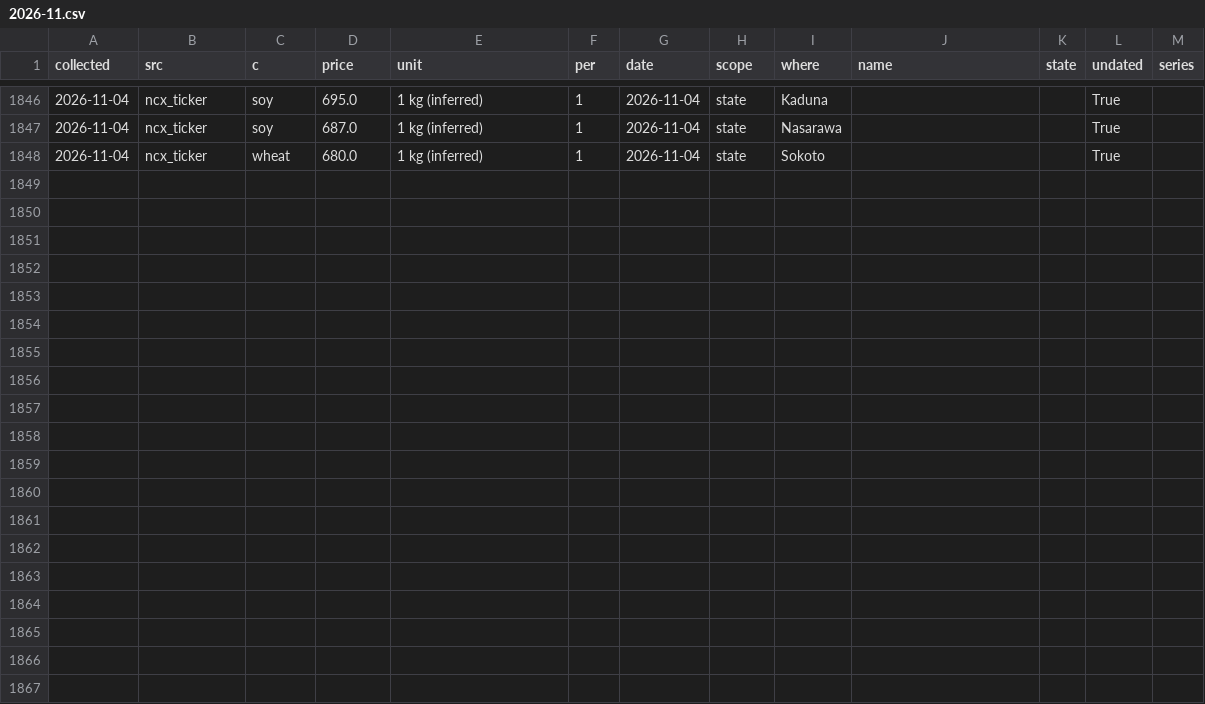
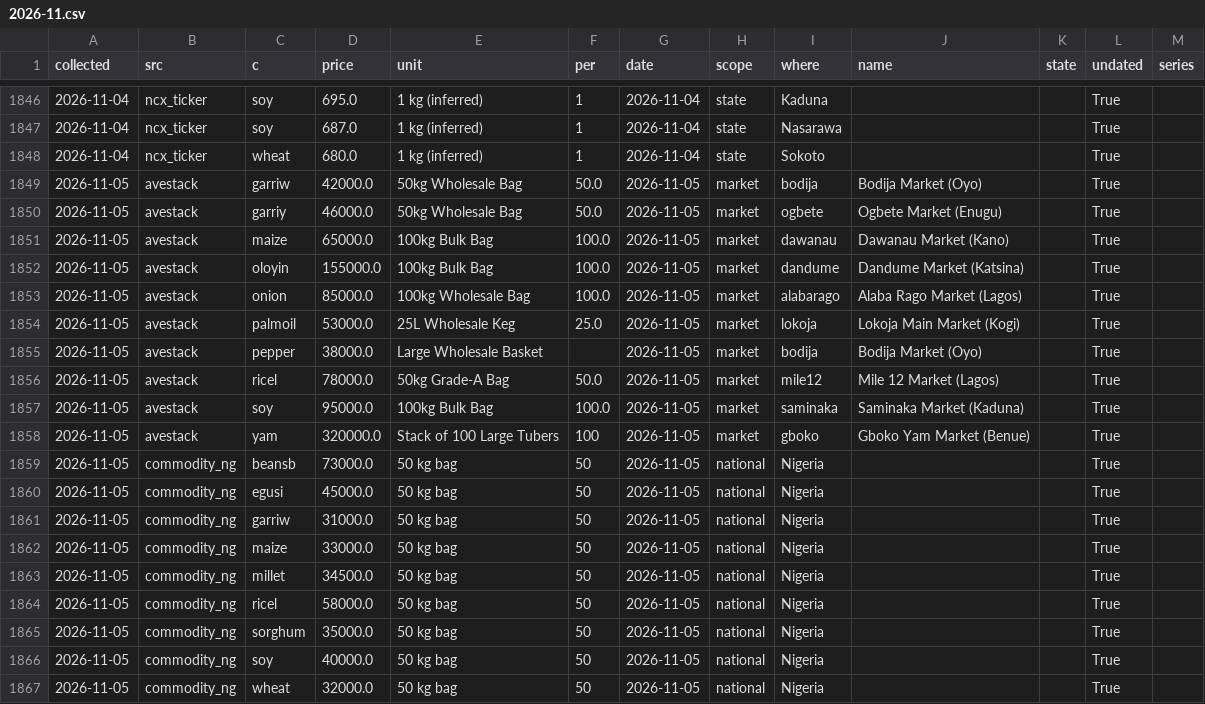
Before and after one commit to LordAsh001/LordAsh001.github.io, a CSV file: market-atlas/data/history/2026-11.csv, drawn as a sheet; only a part is shown, gaps mark what is left out; the diff names each change by its address in the sheet, - before the commit and + after, or states it on an @@ line.

```diff
--- a/market-atlas/data/history/2026-11.csv
+++ b/market-atlas/data/history/2026-11.csv
+row 1849: 2026-11-05 | avestack | garriw | 42000.0 | 50kg Wholesale Bag | 50.0 | 2026-11-05 | market | bodija | Bodija Market (Oyo) |  | True
+row 1850: 2026-11-05 | avestack | garriy | 46000.0 | 50kg Wholesale Bag | 50.0 | 2026-11-05 | market | ogbete | Ogbete Market (Enugu) |  | True
+row 1851: 2026-11-05 | avestack | maize | 65000.0 | 100kg Bulk Bag | 100.0 | 2026-11-05 | market | dawanau | Dawanau Market (Kano) |  | True
+row 1852: 2026-11-05 | avestack | oloyin | 155000.0 | 100kg Bulk Bag | 100.0 | 2026-11-05 | market | dandume | Dandume Market (Katsina) |  | True
+row 1853: 2026-11-05 | avestack | onion | 85000.0 | 100kg Wholesale Bag | 100.0 | 2026-11-05 | market | alabarago | Alaba Rago Market (Lagos) |  | True
+row 1854: 2026-11-05 | avestack | palmoil | 53000.0 | 25L Wholesale Keg | 25.0 | 2026-11-05 | market | lokoja | Lokoja Main Market (Kogi) |  | True
+row 1855: 2026-11-05 | avestack | pepper | 38000.0 | Large Wholesale Basket |  | 2026-11-05 | market | bodija | Bodija Market (Oyo) |  | True
+row 1856: 2026-11-05 | avestack | ricel | 78000.0 | 50kg Grade-A Bag | 50.0 | 2026-11-05 | market | mile12 | Mile 12 Market (Lagos) |  | True
+row 1857: 2026-11-05 | avestack | soy | 95000.0 | 100kg Bulk Bag | 100.0 | 2026-11-05 | market | saminaka | Saminaka Market (Kaduna) |  | True
+row 1858: 2026-11-05 | avestack | yam | 320000.0 | Stack of 100 Large Tubers | 100 | 2026-11-05 | market | gboko | Gboko Yam Market (Benue) |  | True
+row 1859: 2026-11-05 | commodity_ng | beansb | 73000.0 | 50 kg bag | 50 | 2026-11-05 | national | Nigeria |  |  | True
+row 1860: 2026-11-05 | commodity_ng | egusi | 45000.0 | 50 kg bag | 50 | 2026-11-05 | national | Nigeria |  |  | True
+row 1861: 2026-11-05 | commodity_ng | garriw | 31000.0 | 50 kg bag | 50 | 2026-11-05 | national | Nigeria |  |  | True
+row 1862: 2026-11-05 | commodity_ng | maize | 33000.0 | 50 kg bag | 50 | 2026-11-05 | national | Nigeria |  |  | True
+row 1863: 2026-11-05 | commodity_ng | millet | 34500.0 | 50 kg bag | 50 | 2026-11-05 | national | Nigeria |  |  | True
+row 1864: 2026-11-05 | commodity_ng | ricel | 58000.0 | 50 kg bag | 50 | 2026-11-05 | national | Nigeria |  |  | True
+row 1865: 2026-11-05 | commodity_ng | sorghum | 35000.0 | 50 kg bag | 50 | 2026-11-05 | national | Nigeria |  |  | True
+row 1866: 2026-11-05 | commodity_ng | soy | 40000.0 | 50 kg bag | 50 | 2026-11-05 | national | Nigeria |  |  | True
+row 1867: 2026-11-05 | commodity_ng | wheat | 32000.0 | 50 kg bag | 50 | 2026-11-05 | national | Nigeria |  |  | True
```
Also changed, not shown: 5 other files.
